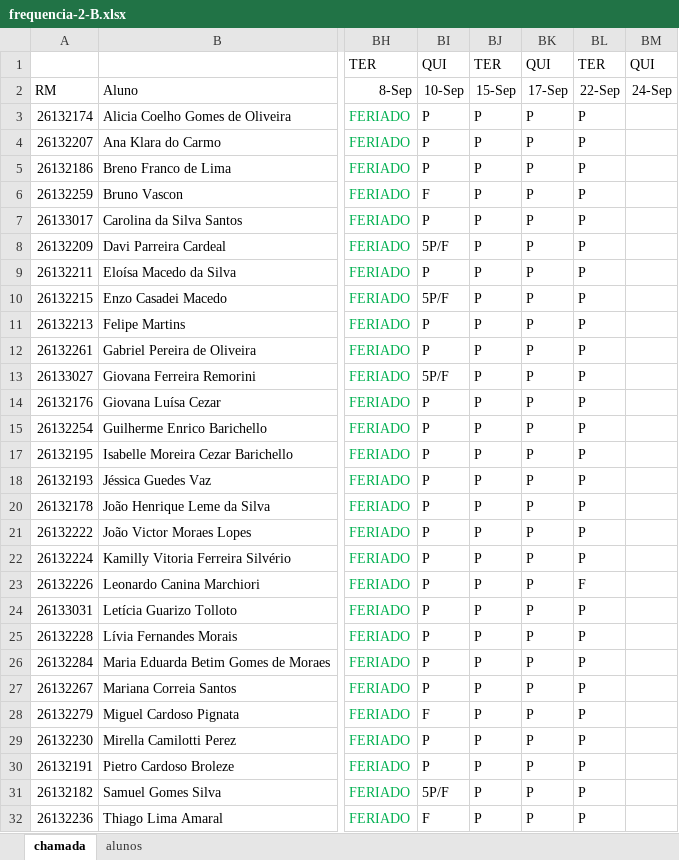
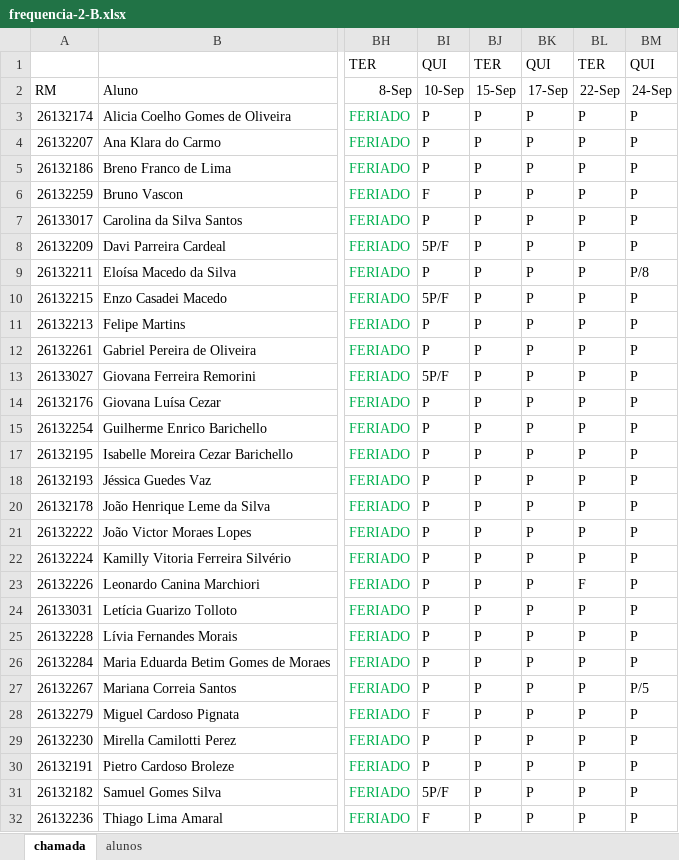
Before and after one commit to wellifabio/senai2026, an Excel workbook: ds/turmas/1DES_B/frequencia-2-B.xlsx, sheet chamada, drawn as a sheet; only a part is shown, gaps mark what is left out; values as stored, in another font and other column widths than the file's, no borders; conditional formats not drawn; the diff covers the shown part only; the diff names each change by its address in the sheet, - before the commit and + after, or states it on an @@ line.

Commit message:
chamada

```diff
--- a/ds/turmas/1DES_B/frequencia-2-B.xlsx (sheet chamada)
+++ b/ds/turmas/1DES_B/frequencia-2-B.xlsx (sheet chamada)
-BM3:BM8: (empty)
+BM3:BM8: P
-BM9: (empty)
+BM9: P/8
-BM10:BM15: (empty)
+BM10:BM15: P
-BM17:BM18: (empty)
+BM17:BM18: P
-BM20:BM26: (empty)
+BM20:BM26: P
-BM27: (empty)
+BM27: P/5
-BM28:BM32: (empty)
+BM28:BM32: P
```
Also changed, not shown: 2 edited cells elsewhere in this sheet.
